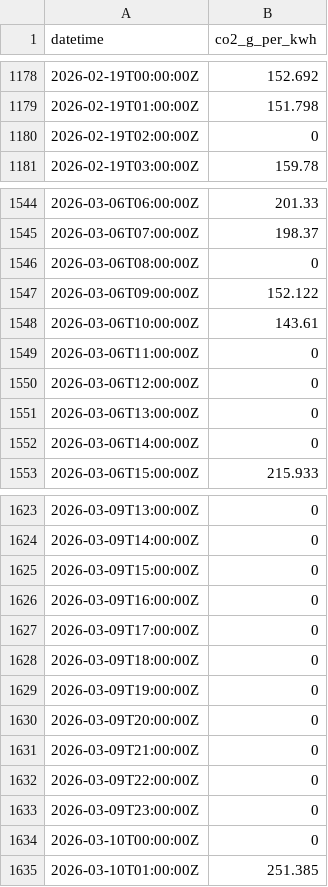
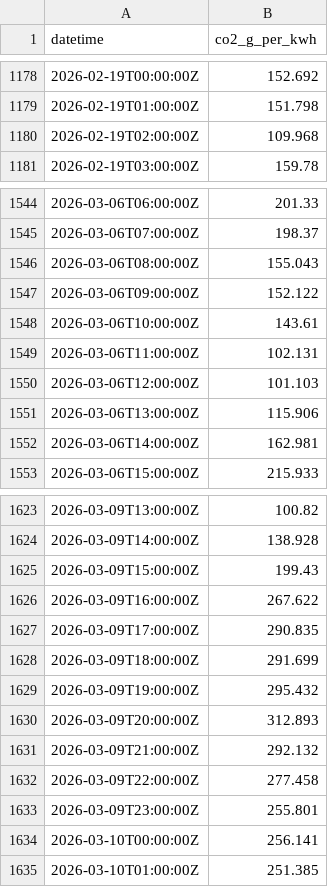
Before and after one commit to wisenergytech/wise-poc-pac, a CSV file: data/elia_co2_2026.csv, drawn as a sheet; only a part is shown, gaps mark what is left out; the diff covers the shown part only.

```diff
--- a/data/elia_co2_2026.csv
+++ b/data/elia_co2_2026.csv
@@ -1179,3 +1179,3 @@ datetime,co2_g_per_kwh
 2026-02-19T01:00:00Z,151.798
-2026-02-19T02:00:00Z,0
+2026-02-19T02:00:00Z,109.968
 2026-02-19T03:00:00Z,159.78
@@ -1545,9 +1545,9 @@ datetime,co2_g_per_kwh
 2026-03-06T07:00:00Z,198.37
-2026-03-06T08:00:00Z,0
+2026-03-06T08:00:00Z,155.043
 2026-03-06T09:00:00Z,152.122
 2026-03-06T10:00:00Z,143.61
-2026-03-06T11:00:00Z,0
-2026-03-06T12:00:00Z,0
-2026-03-06T13:00:00Z,0
-2026-03-06T14:00:00Z,0
+2026-03-06T11:00:00Z,102.131
+2026-03-06T12:00:00Z,101.103
+2026-03-06T13:00:00Z,115.906
+2026-03-06T14:00:00Z,162.981
 2026-03-06T15:00:00Z,215.933
@@ -1623,13 +1623,13 @@ datetime,co2_g_per_kwh
-2026-03-09T13:00:00Z,0
-2026-03-09T14:00:00Z,0
-2026-03-09T15:00:00Z,0
-2026-03-09T16:00:00Z,0
-2026-03-09T17:00:00Z,0
-2026-03-09T18:00:00Z,0
-2026-03-09T19:00:00Z,0
-2026-03-09T20:00:00Z,0
-2026-03-09T21:00:00Z,0
-2026-03-09T22:00:00Z,0
-2026-03-09T23:00:00Z,0
-2026-03-10T00:00:00Z,0
+2026-03-09T13:00:00Z,100.82
+2026-03-09T14:00:00Z,138.928
+2026-03-09T15:00:00Z,199.43
+2026-03-09T16:00:00Z,267.622
+2026-03-09T17:00:00Z,290.835
+2026-03-09T18:00:00Z,291.699
+2026-03-09T19:00:00Z,295.432
+2026-03-09T20:00:00Z,312.893
+2026-03-09T21:00:00Z,292.132
+2026-03-09T22:00:00Z,277.458
+2026-03-09T23:00:00Z,255.801
+2026-03-10T00:00:00Z,256.141
 2026-03-10T01:00:00Z,251.385
```
Also changed, not shown: 69 edited cells elsewhere in this file, data/elia_co2_2025.csv, 6 other files.
